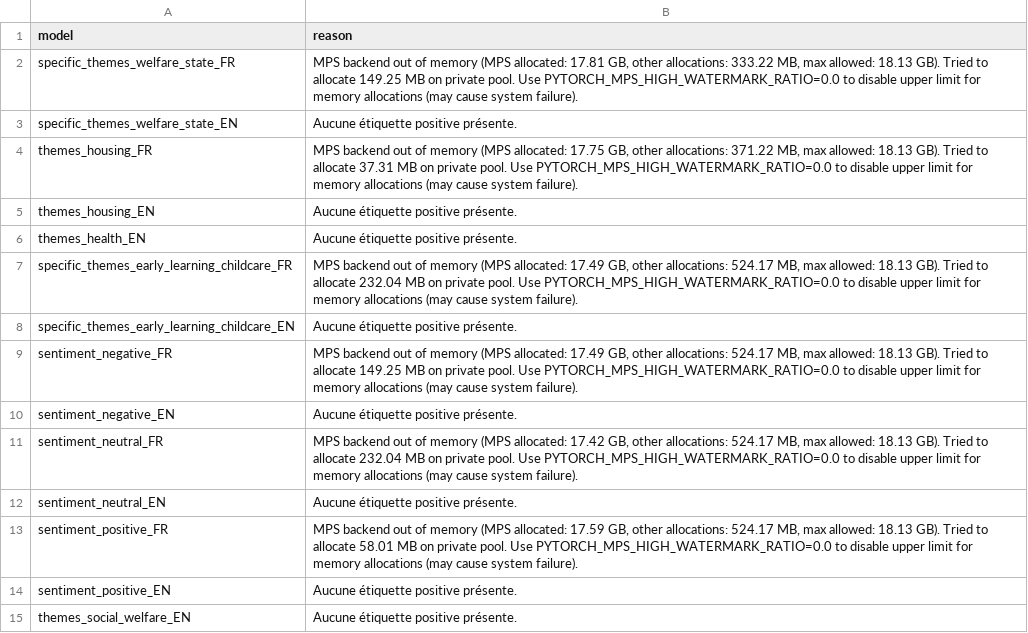
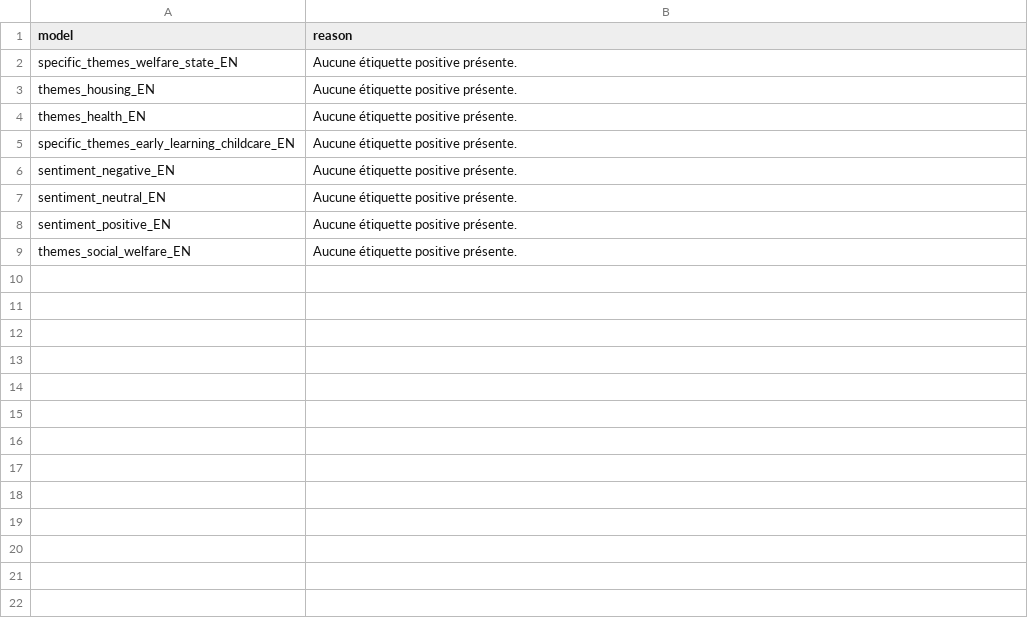
Before and after one commit to ellipse-science/vitrine_pipeline, a CSV file: data/processed/training_LLMs/non_trained_models.csv, drawn as a sheet.

```diff
--- a/data/processed/training_LLMs/non_trained_models.csv
+++ b/data/processed/training_LLMs/non_trained_models.csv
@@ -1,14 +1,8 @@
 model,reason
-specific_themes_welfare_state_FR,"MPS backend out of memory (MPS allocated: 17.81 GB, other allocations: 333.22 MB, max allowed: 18.13 GB). Tried to allocate 149.25 MB on private pool. Use PYTORCH_MPS_HIGH_WATERMARK_RATIO=0.0 to disable upper limit for memory allocations (may cause system failure)."
 specific_themes_welfare_state_EN,Aucune étiquette positive présente.
-themes_housing_FR,"MPS backend out of memory (MPS allocated: 17.75 GB, other allocations: 371.22 MB, max allowed: 18.13 GB). Tried to allocate 37.31 MB on private pool. Use PYTORCH_MPS_HIGH_WATERMARK_RATIO=0.0 to disable upper limit for memory allocations (may cause system failure)."
 themes_housing_EN,Aucune étiquette positive présente.
 themes_health_EN,Aucune étiquette positive présente.
-specific_themes_early_learning_childcare_FR,"MPS backend out of memory (MPS allocated: 17.49 GB, other allocations: 524.17 MB, max allowed: 18.13 GB). Tried to allocate 232.04 MB on private pool. Use PYTORCH_MPS_HIGH_WATERMARK_RATIO=0.0 to disable upper limit for memory allocations (may cause system failure)."
 specific_themes_early_learning_childcare_EN,Aucune étiquette positive présente.
-sentiment_negative_FR,"MPS backend out of memory (MPS allocated: 17.49 GB, other allocations: 524.17 MB, max allowed: 18.13 GB). Tried to allocate 149.25 MB on private pool. Use PYTORCH_MPS_HIGH_WATERMARK_RATIO=0.0 to disable upper limit for memory allocations (may cause system failure)."
 sentiment_negative_EN,Aucune étiquette positive présente.
-sentiment_neutral_FR,"MPS backend out of memory (MPS allocated: 17.42 GB, other allocations: 524.17 MB, max allowed: 18.13 GB). Tried to allocate 232.04 MB on private pool. Use PYTORCH_MPS_HIGH_WATERMARK_RATIO=0.0 to disable upper limit for memory allocations (may cause system failure)."
 sentiment_neutral_EN,Aucune étiquette positive présente.
-sentiment_positive_FR,"MPS backend out of memory (MPS allocated: 17.59 GB, other allocations: 524.17 MB, max allowed: 18.13 GB). Tried to allocate 58.01 MB on private pool. Use PYTORCH_MPS_HIGH_WATERMARK_RATIO=0.0 to disable upper limit for memory allocations (may cause system failure)."
 sentiment_positive_EN,Aucune étiquette positive présente.
```
Also changed, not shown: data/processed/validation/LLMs_training/all_best_models.csv, data/processed/validation/LLMs_training/themes_health_FR/best_models.csv, 38 other files.
